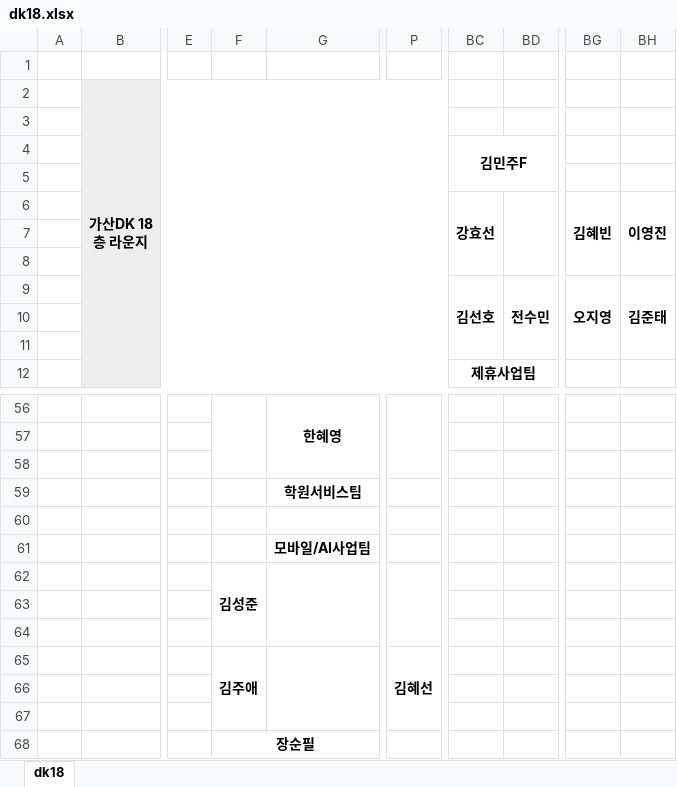
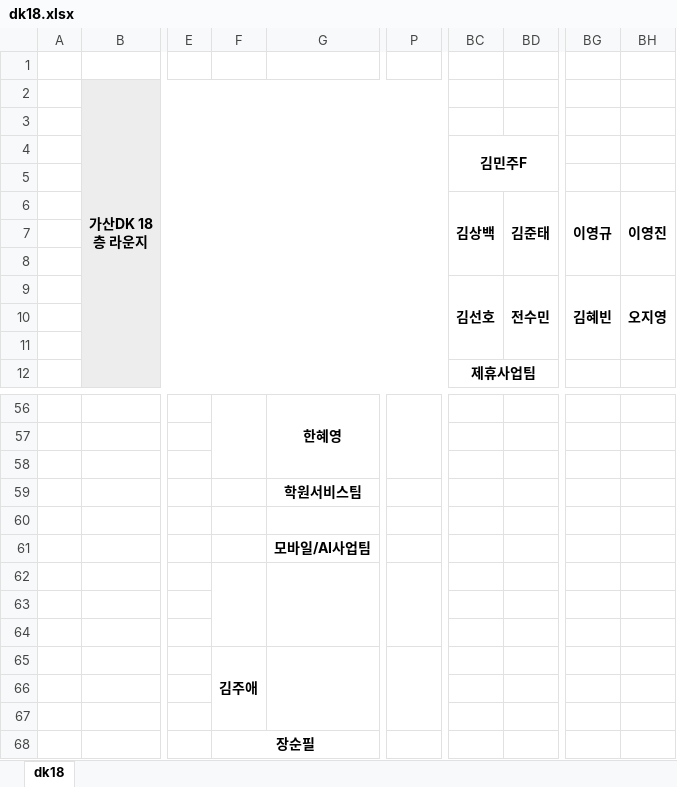
Before and after one commit to Cowave-Office/office-map, an Excel workbook: dk18.xlsx, sheet dk18, drawn as a sheet; only a part is shown, gaps mark what is left out; values as stored, in another font and other column widths than the file's, no borders; the diff names each change by its address in the sheet, - before the commit and + after, or states it on an @@ line.

Commit message:
Add files via upload

```diff
--- a/dk18.xlsx (sheet dk18)
+++ b/dk18.xlsx (sheet dk18)
-BC6: 강효선
+BC6: 김상백
-BD6: (empty)
+BD6: 김준태
-BG6: 김혜빈
+BG6: 이영규
-BG9: 오지영
+BG9: 김혜빈
-BH9: 김준태
+BH9: 오지영
-F62: 김성준
+F62: (empty)
-P65: 김혜선
+P65: (empty)
```
